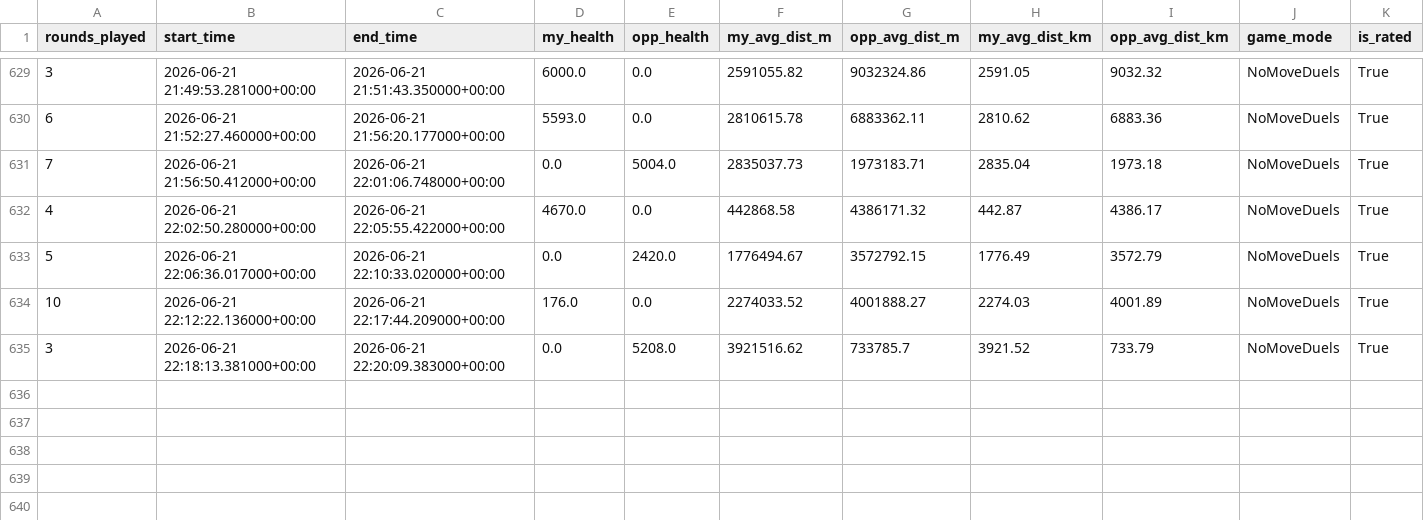
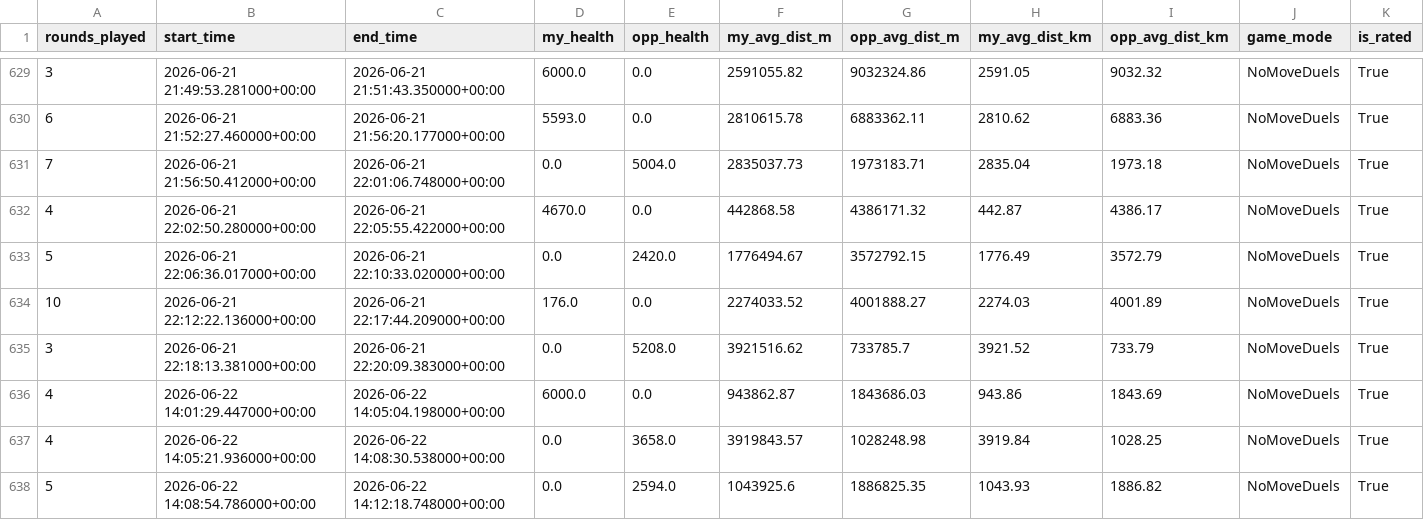
Before and after one commit to pedrosalgado22/Live_Geoguessr_Dashboard, a CSV file: games.csv, drawn as a sheet; only a part is shown, gaps mark what is left out; rows hold the shown columns only; the diff names each change by its address in the sheet, - before the commit and + after, or states it on an @@ line.

```diff
--- a/games.csv
+++ b/games.csv
+row 636: 4 | 2026-06-22 14:01:29.447000+00:00 | 2026-06-22 14:05:04.198000+00:00 | 6000.0 | 0.0 | 943862.87 | 1843686.03 | 943.86 | 1843.69 | NoMoveDuels | True
+row 637: 4 | 2026-06-22 14:05:21.936000+00:00 | 2026-06-22 14:08:30.538000+00:00 | 0.0 | 3658.0 | 3919843.57 | 1028248.98 | 3919.84 | 1028.25 | NoMoveDuels | True
+row 638: 5 | 2026-06-22 14:08:54.786000+00:00 | 2026-06-22 14:12:18.748000+00:00 | 0.0 | 2594.0 | 1043925.6 | 1886825.35 | 1043.93 | 1886.82 | NoMoveDuels | True
```
Also changed, not shown: country_summary.csv, country_training_ranking.csv, 1 other file.
